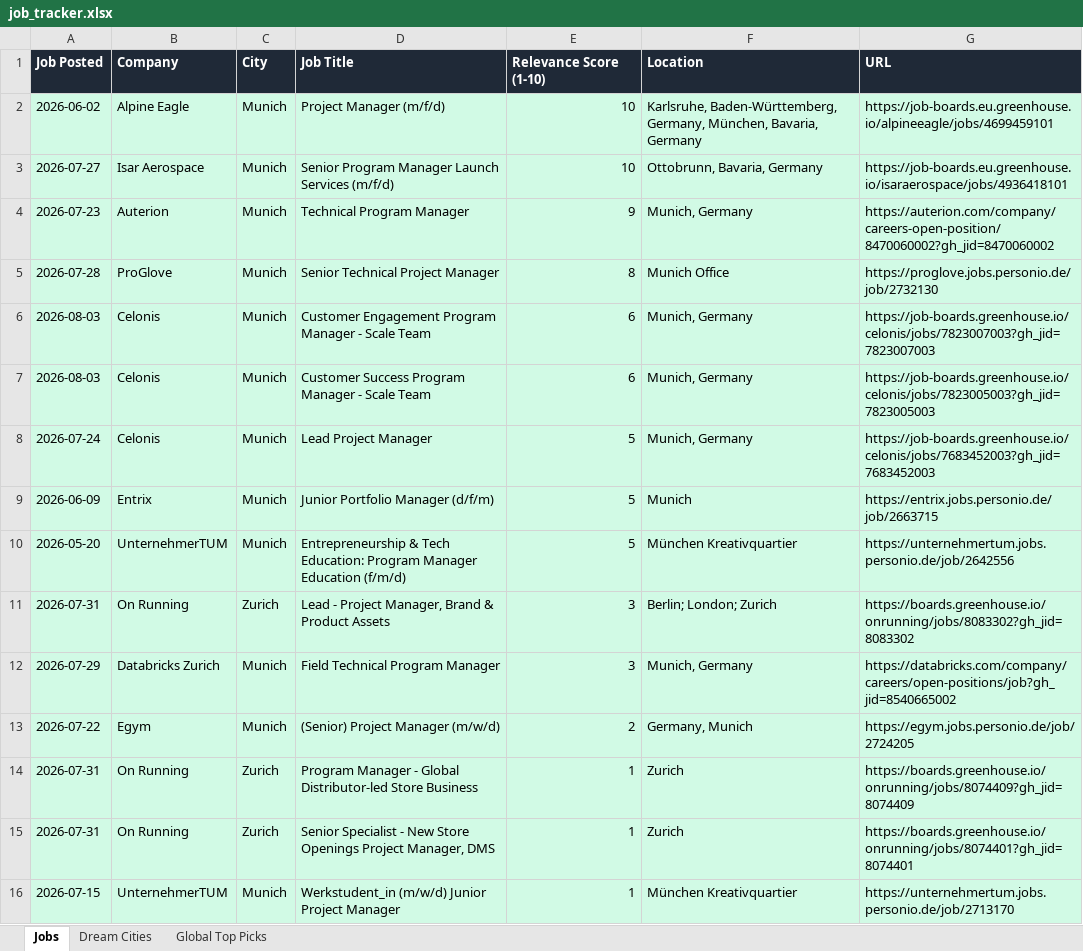
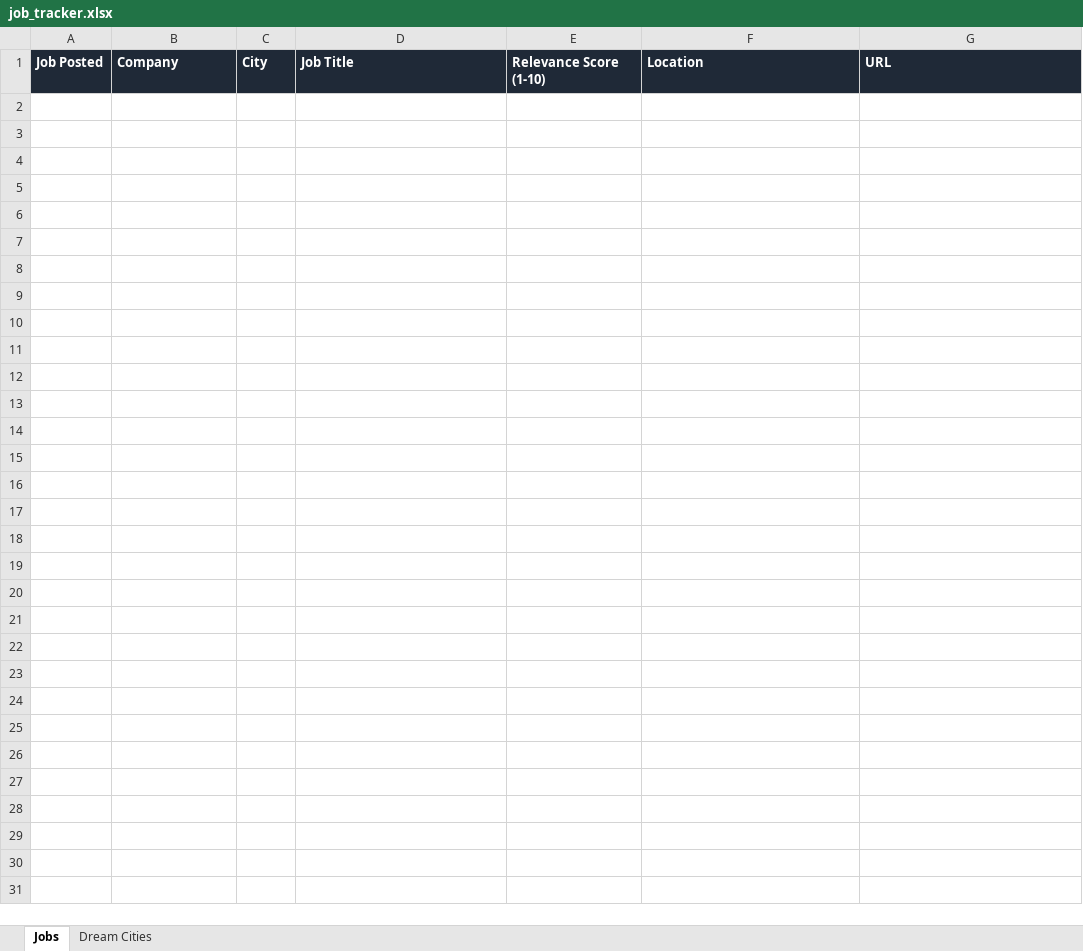
Before and after one commit to ifeellikeadev/Trackernew, an Excel workbook: data/job_tracker.xlsx, sheet Jobs, drawn as a sheet; values as stored, in another font and other column widths than the file's, no borders; the diff names each change by its address in the sheet, - before the commit and + after, or states it on an @@ line.

```diff
--- a/data/job_tracker.xlsx (sheet Jobs)
+++ b/data/job_tracker.xlsx (sheet Jobs)
-sheet tab: Global Top Picks
-row 2: 2026-06-02 | Alpine Eagle | Munich | Project Manager (m/f/d) | 10 | Karlsruhe, Baden-Württemberg, Germany, München, Bavaria, Germany | https://job-boards.eu.greenhouse.io/alpineeagle/jobs/4699459101
-row 3: 2026-07-27 | Isar Aerospace | Munich | Senior Program Manager Launch Services (m/f/d) | 10 | Ottobrunn, Bavaria, Germany | https://job-boards.eu.greenhouse.io/isaraerospace/jobs/4936418101
-row 4: 2026-07-23 | Auterion | Munich | Technical Program Manager | 9 | Munich, Germany | https://auterion.com/company/careers-open-position/8470060002?gh_jid=8470060002
-row 5: 2026-07-28 | ProGlove | Munich | Senior Technical Project Manager | 8 | Munich Office | https://proglove.jobs.personio.de/job/2732130
-row 6: 2026-08-03 | Celonis | Munich | Customer Engagement Program Manager - Scale Team | 6 | Munich, Germany | https://job-boards.greenhouse.io/celonis/jobs/7823007003?gh_jid=7823007003
-row 7: 2026-08-03 | Celonis | Munich | Customer Success Program Manager - Scale Team | 6 | Munich, Germany | https://job-boards.greenhouse.io/celonis/jobs/7823005003?gh_jid=7823005003
-row 8: 2026-07-24 | Celonis | Munich | Lead Project Manager | 5 | Munich, Germany | https://job-boards.greenhouse.io/celonis/jobs/7683452003?gh_jid=7683452003
-row 9: 2026-06-09 | Entrix | Munich | Junior Portfolio Manager (d/f/m) | 5 | Munich | https://entrix.jobs.personio.de/job/2663715
-row 10: 2026-05-20 | UnternehmerTUM | Munich | Entrepreneurship & Tech Education: Program Manager Education (f/m/d) | 5 | München Kreativquartier | https://unternehmertum.jobs.personio.de/job/2642556
-row 11: 2026-07-31 | On Running | Zurich | Lead - Project Manager, Brand & Product Assets | 3 | Berlin; London; Zurich | https://boards.greenhouse.io/onrunning/jobs/8083302?gh_jid=8083302
-row 12: 2026-07-29 | Databricks Zurich | Munich | Field Technical Program Manager | 3 | Munich, Germany | https://databricks.com/company/careers/open-positions/job?gh_jid=8540665002
-row 13: 2026-07-22 | Egym | Munich | (Senior) Project Manager (m/w/d) | 2 | Germany, Munich | https://egym.jobs.personio.de/job/2724205
-row 14: 2026-07-31 | On Running | Zurich | Program Manager - Global Distributor-led Store Business | 1 | Zurich | https://boards.greenhouse.io/onrunning/jobs/8074409?gh_jid=8074409
-row 15: 2026-07-31 | On Running | Zurich | Senior Specialist - New Store Openings Project Manager, DMS | 1 | Zurich | https://boards.greenhouse.io/onrunning/jobs/8074401?gh_jid=8074401
-row 16: 2026-07-15 | UnternehmerTUM | Munich | Werkstudent_in (m/w/d) Junior Project Manager | 1 | München Kreativquartier | https://unternehmertum.jobs.personio.de/job/2713170
```
Also changed, not shown: sheet Dream Cities.
